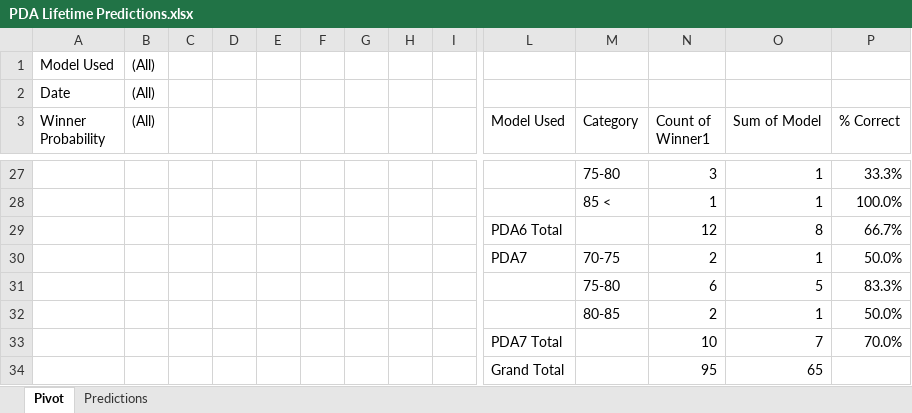
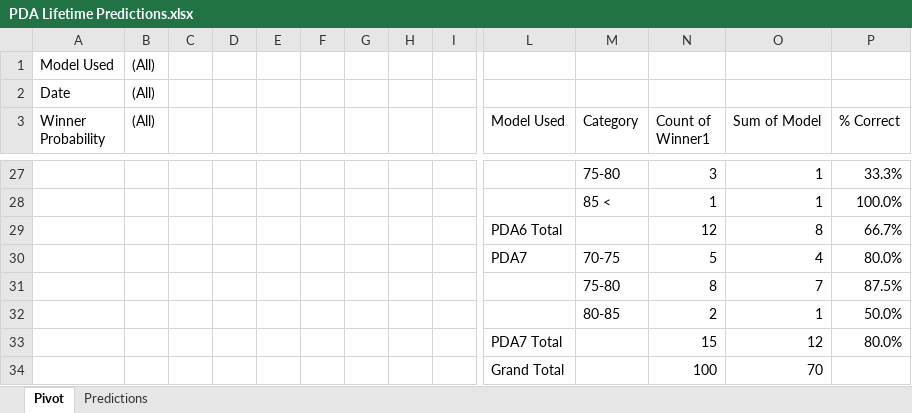
Before and after one commit to thomashigginsdatascientist/Hockey_Model, an Excel workbook: PDA Lifetime Predictions.xlsx, sheet Pivot, drawn as a sheet; only a part is shown, gaps mark what is left out; values as stored, in another font and other column widths than the file's, no borders; conditional formats not drawn; removed rows and columns are numbered as before the commit, all else as after; rows hold the shown columns only; the diff covers the shown part only; the diff names each change by its address in the sheet, - before the commit and + after, or states it on an @@ line.

```diff
--- a/PDA Lifetime Predictions.xlsx (sheet Pivot)
+++ b/PDA Lifetime Predictions.xlsx (sheet Pivot)
-row 30:  |  |  |  |  |  |  |  |  | PDA7 | 70-75 | 2 | 1 | 50.0%
-row 31:  |  |  |  |  |  |  |  |  |  | 75-80 | 6 | 5 | 83.3%
+row 30:  |  |  |  |  |  |  |  |  | PDA7 | 70-75 | 5 | 4 | 80.0%
+row 31:  |  |  |  |  |  |  |  |  |  | 75-80 | 8 | 7 | 87.5%
-row 33:  |  |  |  |  |  |  |  |  | PDA7 Total |  | 10 | 7 | 70.0%
-row 34:  |  |  |  |  |  |  |  |  | Grand Total |  | 95 | 65
+row 33:  |  |  |  |  |  |  |  |  | PDA7 Total |  | 15 | 12 | 80.0%
+row 34:  |  |  |  |  |  |  |  |  | Grand Total |  | 100 | 70
```
Also changed, not shown: 30 edited cells elsewhere in this sheet, sheet Predictions, 5 other files.
